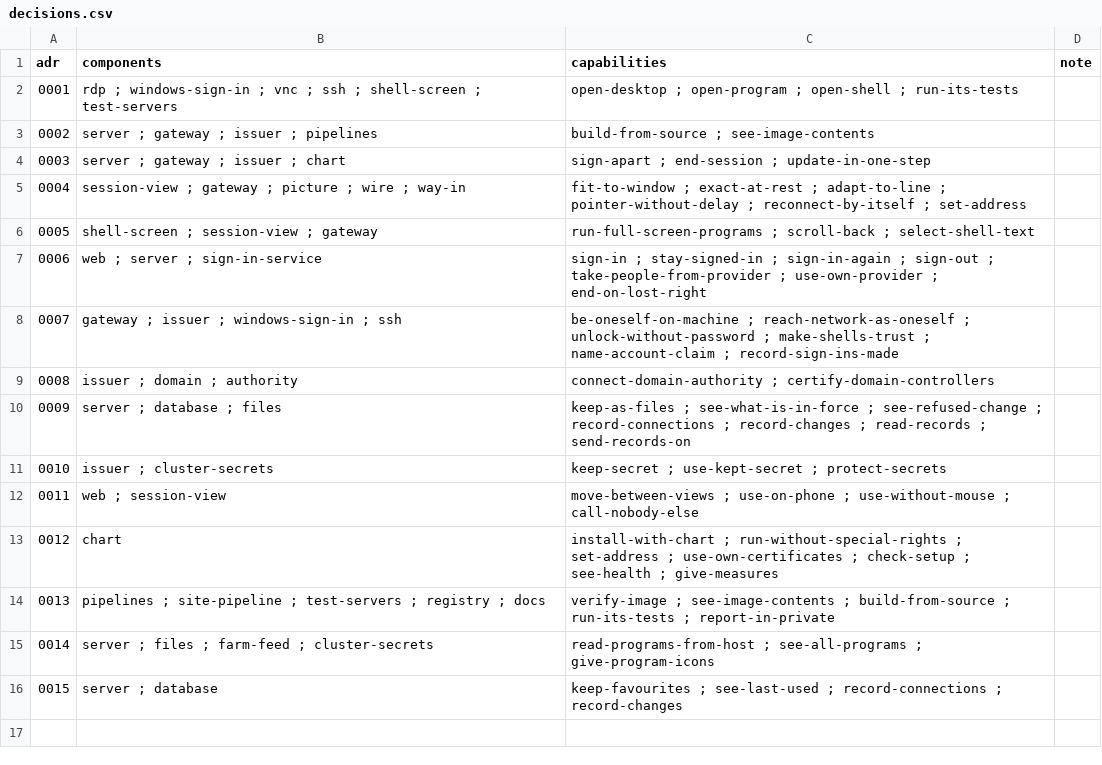
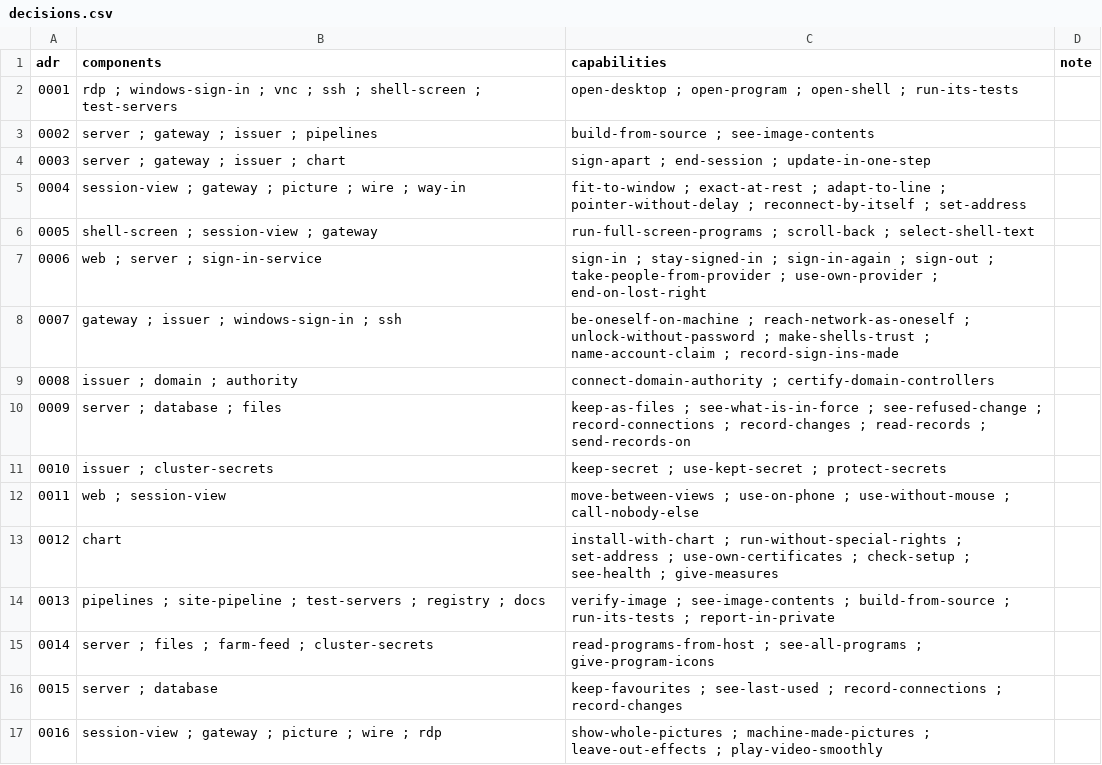
Before and after one commit to nalet/away, a CSV file: spec/architecture/decisions.csv, drawn as a sheet; the diff names each change by its address in the sheet, - before the commit and + after, or states it on an @@ line.

```diff
--- a/spec/architecture/decisions.csv
+++ b/spec/architecture/decisions.csv
+row 17: 0016 | session-view ; gateway ; picture ; wire ; rdp | show-whole-pictures ; machine-made-pictures ; leave-out-effects ; play-video-smoothly
```
Also changed, not shown: spec/capabilities/capabilities.csv, spec/capabilities/expectations.csv, 10 other files.
